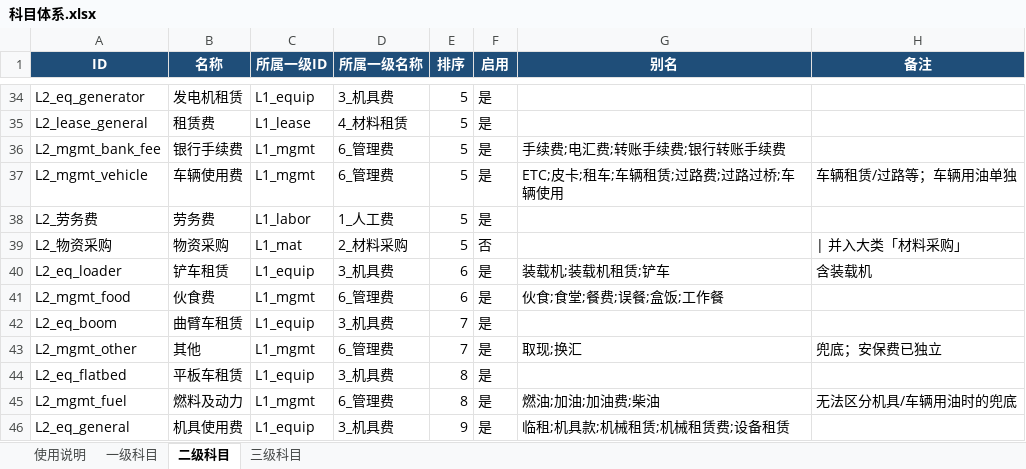
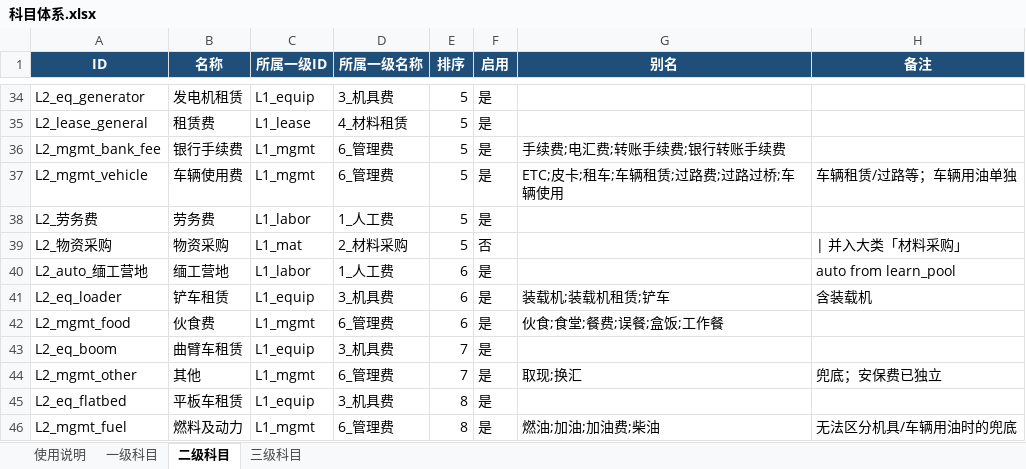
Before and after one commit to yeelvus/cost-analyzer, an Excel workbook: 12_财务数据/财务付款数据/learn_classify/data/科目体系.xlsx, sheet 二级科目, drawn as a sheet; only a part is shown, gaps mark what is left out; the shorter side is filled out with more unchanged rows; values as stored, in another font and other column widths than the file's, no borders; the diff names each change by its address in the sheet, - before the commit and + after, or states it on an @@ line.

```diff
--- a/12_财务数据/财务付款数据/learn_classify/data/科目体系.xlsx (sheet 二级科目)
+++ b/12_财务数据/财务付款数据/learn_classify/data/科目体系.xlsx (sheet 二级科目)
+row 40: L2_auto_缅工营地 | 缅工营地 | L1_labor | 1_人工费 | 6 | 是 |  | auto from learn_pool
```
Also changed, not shown: 13 other files.
